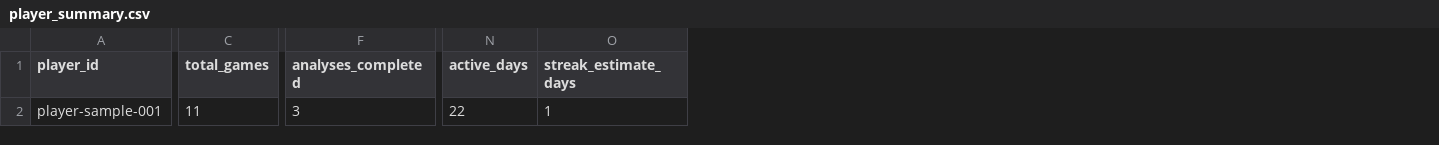
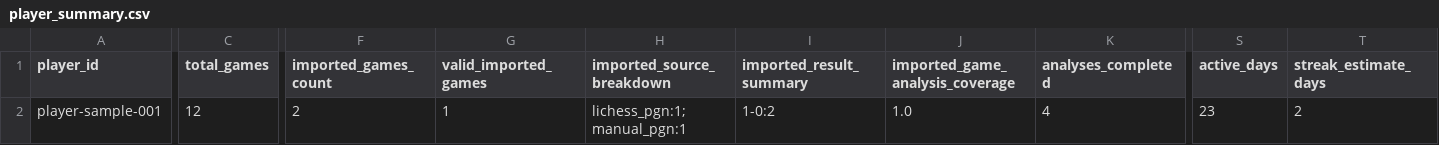
Before and after one commit to MANEESHREDDYD/Chess, a CSV file: Product/analytics_output/player_summary.csv, drawn as a sheet; only a part is shown, gaps mark what is left out; addresses are those after the commit; the diff covers the shown part only; the diff names each change by its address in the sheet, - before the commit and + after, or states it on an @@ line.

Commit message:
feat(import): add local PGN import pipeline

```diff
--- a/Product/analytics_output/player_summary.csv
+++ b/Product/analytics_output/player_summary.csv
+column F (imported_games_count), row 2: 2
+column G (valid_imported_games), row 2: 1
+column H (imported_source_breakdown), row 2: lichess_pgn:1; manual_pgn:1
+column I (imported_result_summary), row 2: 1-0:2
+column J (imported_game_analysis_coverage), row 2: 1.0
-C2 (total_games): 11
+C2 (total_games): 12
-K2 (analyses_completed): 3
+K2 (analyses_completed): 4
-S2 (active_days): 22
+S2 (active_days): 23
-T2 (streak_estimate_days): 1
+T2 (streak_estimate_days): 2
```
Also changed, not shown: 2 edited cells elsewhere in this file, Product/analytics_output/analysis_quality.csv, 36 other files.
